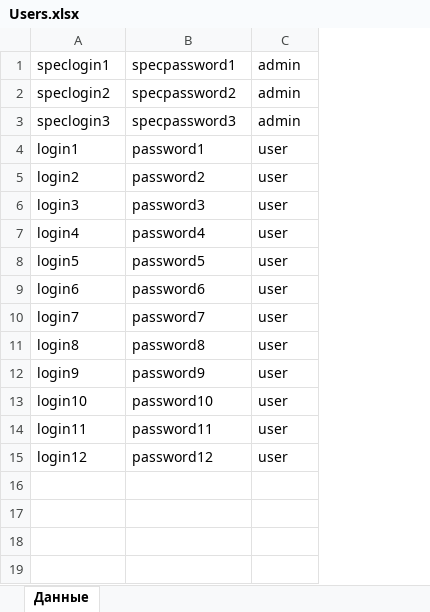
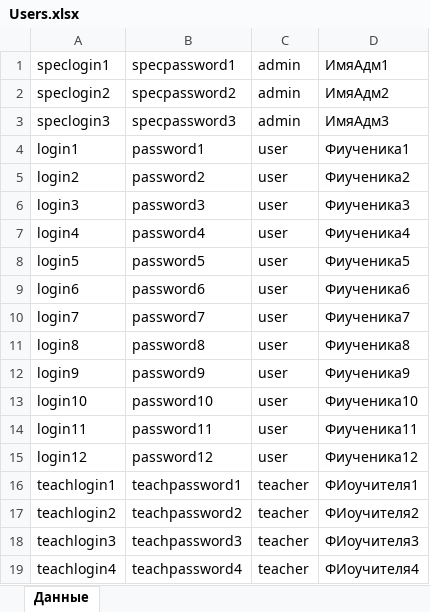
Before and after one commit to M4dOS/InfoBase, an Excel workbook: examples/Users.xlsx, sheet Данные, drawn as a sheet; values as stored, in another font and other column widths than the file's, no borders; the diff names each change by its address in the sheet, - before the commit and + after, or states it on an @@ line.

```diff
--- a/examples/Users.xlsx (sheet Данные)
+++ b/examples/Users.xlsx (sheet Данные)
+column D, rows 1-15: ИмяАдм1 | ИмяАдм2 | ИмяАдм3 | Фиученика1 | Фиученика2 | Фиученика3 | Фиученика4 | Фиученика5 | Фиученика6 | Фиученика7 | Фиученика8 | Фиученика9 | Фиученика10 | Фиученика11 | Фиученика12
+row 16: teachlogin1 | teachpassword1 | teacher | ФИоучителя1
+row 17: teachlogin2 | teachpassword2 | teacher | ФИоучителя2
+row 18: teachlogin3 | teachpassword3 | teacher | ФИоучителя3
+row 19: teachlogin4 | teachpassword4 | teacher | ФИоучителя4
```
Also changed, not shown: data/Data.xlsx, data/Users.xlsx, 8 other files.
